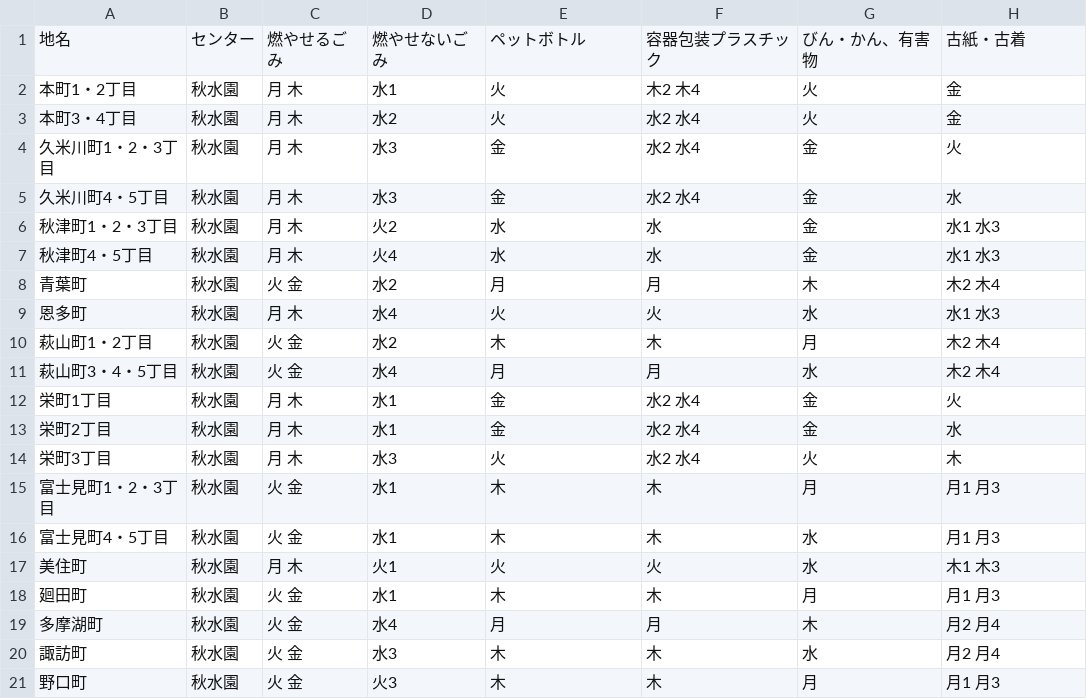
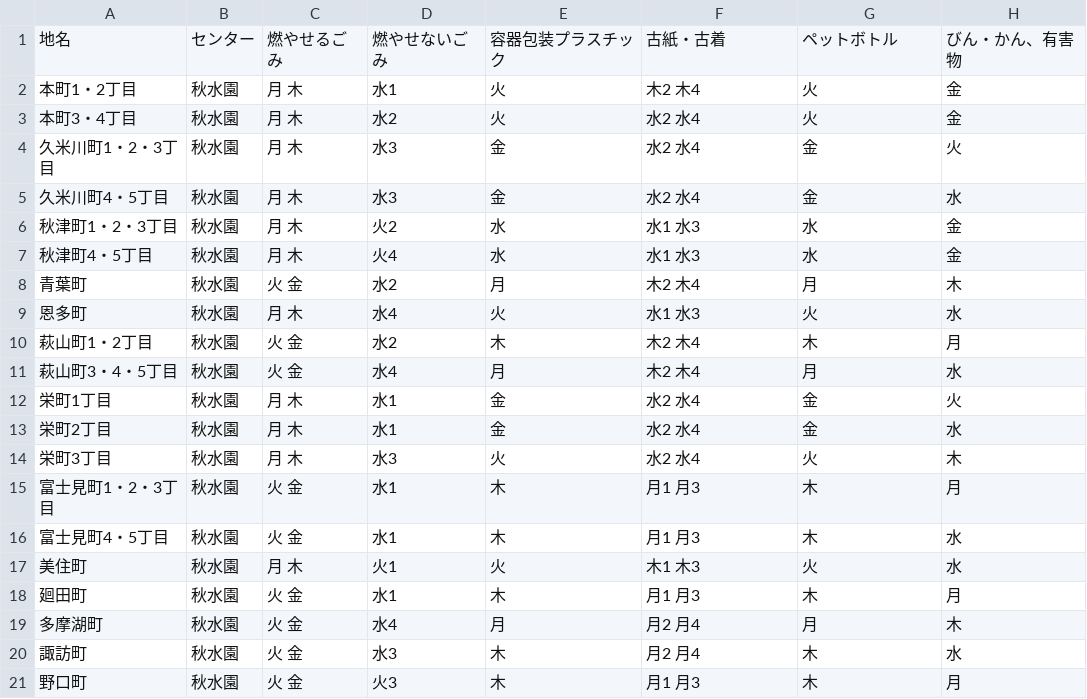
Before and after one commit to higashimurayama/5374, a CSV file: data/area_days.csv, drawn as a sheet.

Commit message:
Update area_days.csv
modified

```diff
--- a/data/area_days.csv
+++ b/data/area_days.csv
@@ -1,2 +1,2 @@
-地名,センター,燃やせるごみ,燃やせないごみ,ペットボトル,容器包装プラスチック,びん・かん、有害物,古紙・古着
+地名,センター,燃やせるごみ,燃やせないごみ,容器包装プラスチック,古紙・古着,ペットボトル,びん・かん、有害物
 本町1・2丁目,秋水園,月 木,水1,火,木2 木4,火,金
@@ -5,8 +5,8 @@
 久米川町4・5丁目,秋水園,月 木,水3,金,水2 水4,金,水
-秋津町1・2・3丁目,秋水園,月 木,火2,水,水,金,水1 水3
-秋津町4・5丁目,秋水園,月 木,火4,水,水,金,水1 水3
-青葉町,秋水園,火 金,水2,月,月,木,木2 木4
-恩多町,秋水園,月 木,水4,火,火,水,水1 水3
-萩山町1・2丁目,秋水園,火 金,水2,木,木,月,木2 木4
-萩山町3・4・5丁目,秋水園,火 金,水4,月,月,水,木2 木4
+秋津町1・2・3丁目,秋水園,月 木,火2,水,水1 水3,水,金
+秋津町4・5丁目,秋水園,月 木,火4,水,水1 水3,水,金
+青葉町,秋水園,火 金,水2,月,木2 木4,月,木
+恩多町,秋水園,月 木,水4,火,水1 水3,火,水
+萩山町1・2丁目,秋水園,火 金,水2,木,木2 木4,木,月
+萩山町3・4・5丁目,秋水園,火 金,水4,月,木2 木4,月,水
 栄町1丁目,秋水園,月 木,水1,金,水2 水4,金,火
@@ -14,8 +14,8 @@
 栄町3丁目,秋水園,月 木,水3,火,水2 水4,火,木
-富士見町1・2・3丁目,秋水園,火 金,水1,木,木,月,月1 月3
-富士見町4・5丁目,秋水園,火 金,水1,木,木,水,月1 月3
-美住町,秋水園,月 木,火1,火,火,水,木1 木3
-廻田町,秋水園,火 金,水1,木,木,月,月1 月3
-多摩湖町,秋水園,火 金,水4,月,月,木,月2 月4
-諏訪町,秋水園,火 金,水3,木,木,水,月2 月4
-野口町,秋水園,火 金,火3,木,木,月,月1 月3
+富士見町1・2・3丁目,秋水園,火 金,水1,木,月1 月3,木,月
+富士見町4・5丁目,秋水園,火 金,水1,木,月1 月3,木,水
+美住町,秋水園,月 木,火1,火,木1 木3,火,水
+廻田町,秋水園,火 金,水1,木,月1 月3,木,月
+多摩湖町,秋水園,火 金,水4,月,月2 月4,月,木
+諏訪町,秋水園,火 金,水3,木,月2 月4,木,水
+野口町,秋水園,火 金,火3,木,月1 月3,木,月
```
